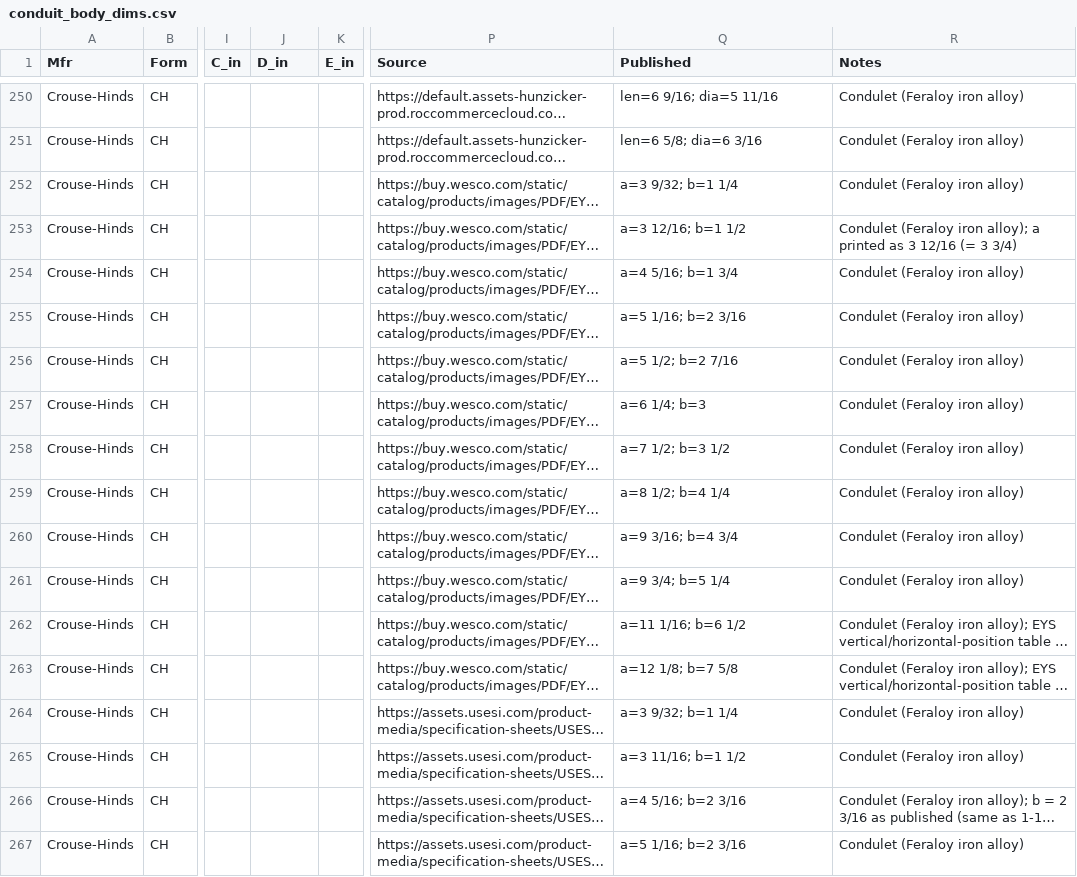
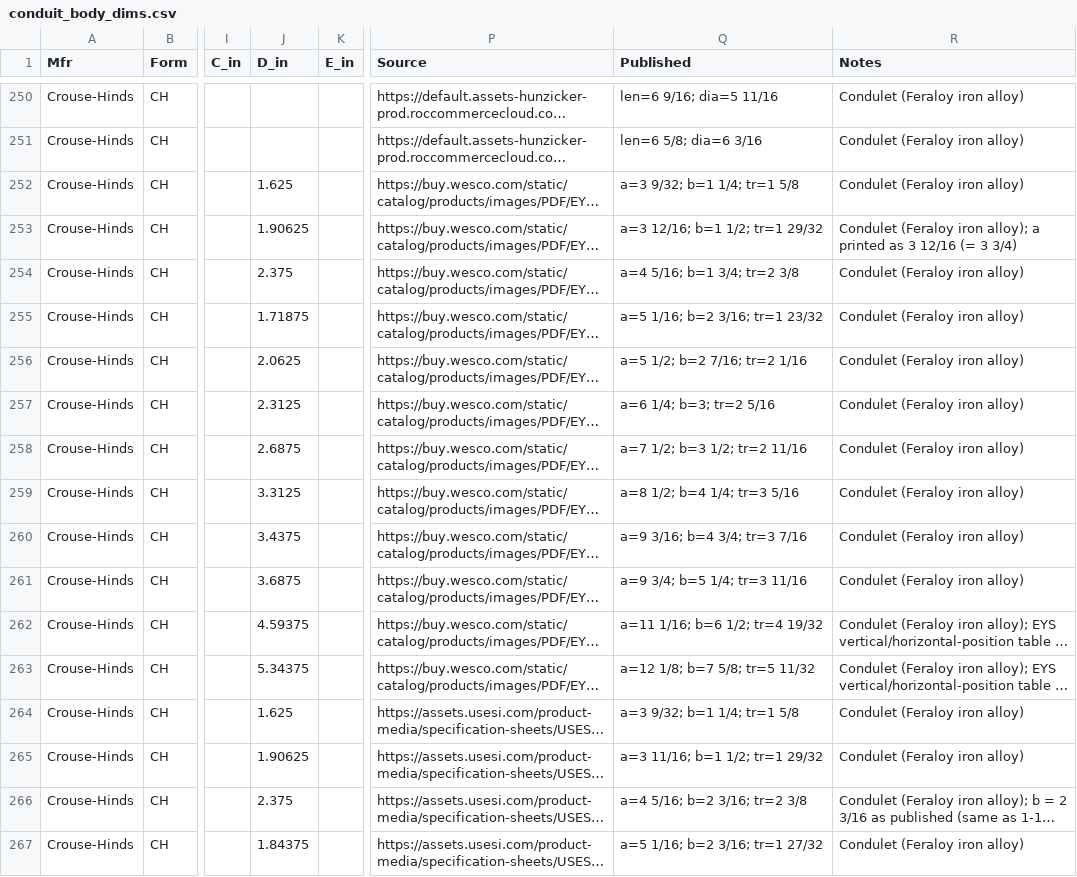
Before and after one commit to seemsixty7/MED2026, a CSV file: Data/seed/conduit_body_dims.csv, drawn as a sheet; only a part is shown, gaps mark what is left out; long unchanged cells end in …; the diff covers the shown part only; the diff names each change by its address in the sheet, - before the commit and + after, or states it on an @@ line.

```diff
--- a/Data/seed/conduit_body_dims.csv
+++ b/Data/seed/conduit_body_dims.csv
-J252 (D_in): (empty)
+J252 (D_in): 1.625
-Q252 (Published): a=3 9/32; b=1 1/4
+Q252 (Published): a=3 9/32; b=1 1/4; tr=1 5/8
-J253 (D_in): (empty)
+J253 (D_in): 1.90625
-Q253 (Published): a=3 12/16; b=1 1/2
+Q253 (Published): a=3 12/16; b=1 1/2; tr=1 29/32
-J254 (D_in): (empty)
+J254 (D_in): 2.375
-Q254 (Published): a=4 5/16; b=1 3/4
+Q254 (Published): a=4 5/16; b=1 3/4; tr=2 3/8
-J255 (D_in): (empty)
+J255 (D_in): 1.71875
-Q255 (Published): a=5 1/16; b=2 3/16
+Q255 (Published): a=5 1/16; b=2 3/16; tr=1 23/32
-J256 (D_in): (empty)
+J256 (D_in): 2.0625
-Q256 (Published): a=5 1/2; b=2 7/16
+Q256 (Published): a=5 1/2; b=2 7/16; tr=2 1/16
-J257 (D_in): (empty)
+J257 (D_in): 2.3125
-Q257 (Published): a=6 1/4; b=3
+Q257 (Published): a=6 1/4; b=3; tr=2 5/16
-J258 (D_in): (empty)
+J258 (D_in): 2.6875
-Q258 (Published): a=7 1/2; b=3 1/2
+Q258 (Published): a=7 1/2; b=3 1/2; tr=2 11/16
-J259 (D_in): (empty)
+J259 (D_in): 3.3125
-Q259 (Published): a=8 1/2; b=4 1/4
+Q259 (Published): a=8 1/2; b=4 1/4; tr=3 5/16
-J260 (D_in): (empty)
+J260 (D_in): 3.4375
-Q260 (Published): a=9 3/16; b=4 3/4
+Q260 (Published): a=9 3/16; b=4 3/4; tr=3 7/16
-J261 (D_in): (empty)
+J261 (D_in): 3.6875
-Q261 (Published): a=9 3/4; b=5 1/4
+Q261 (Published): a=9 3/4; b=5 1/4; tr=3 11/16
-J262 (D_in): (empty)
+J262 (D_in): 4.59375
-Q262 (Published): a=11 1/16; b=6 1/2
+Q262 (Published): a=11 1/16; b=6 1/2; tr=4 19/32
-J263 (D_in): (empty)
+J263 (D_in): 5.34375
-Q263 (Published): a=12 1/8; b=7 5/8
+Q263 (Published): a=12 1/8; b=7 5/8; tr=5 11/32
-J264 (D_in): (empty)
+J264 (D_in): 1.625
-Q264 (Published): a=3 9/32; b=1 1/4
+Q264 (Published): a=3 9/32; b=1 1/4; tr=1 5/8
-J265 (D_in): (empty)
+J265 (D_in): 1.90625
-Q265 (Published): a=3 11/16; b=1 1/2
+Q265 (Published): a=3 11/16; b=1 1/2; tr=1 29/32
-J266 (D_in): (empty)
+J266 (D_in): 2.375
-Q266 (Published): a=4 5/16; b=2 3/16
+Q266 (Published): a=4 5/16; b=2 3/16; tr=2 3/8
-J267 (D_in): (empty)
+J267 (D_in): 1.84375
-Q267 (Published): a=5 1/16; b=2 3/16
+Q267 (Published): a=5 1/16; b=2 3/16; tr=1 27/32
```
Also changed, not shown: 12 edited cells elsewhere in this file, Data/seed/conduit_body_sources.csv, 12 other files.
